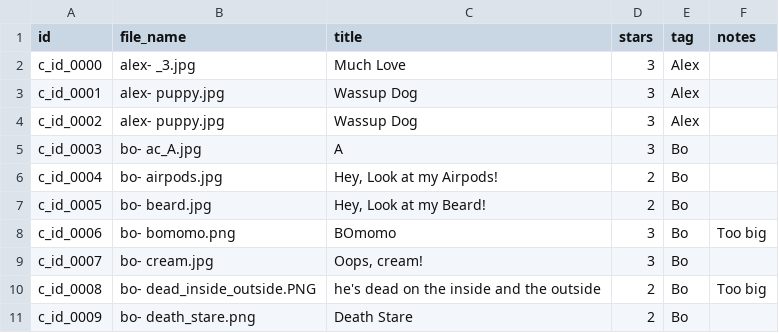
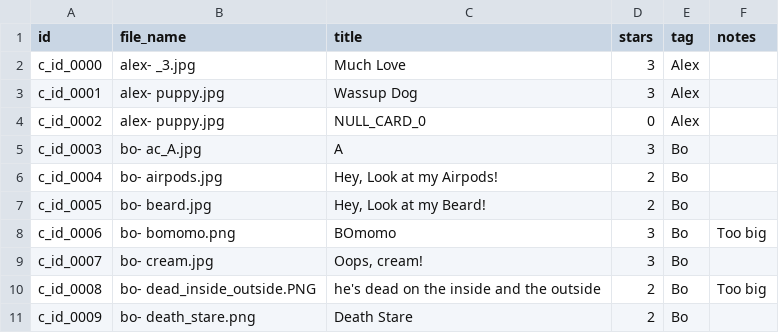
Before and after one commit to wuguishifu/Mujank, a CSV file: Mujank spreadsheet.csv, drawn as a sheet; only a part is shown.

Commit message:
Fixed wassup dog issue

```diff
--- a/Mujank spreadsheet.csv
+++ b/Mujank spreadsheet.csv
@@ -3,3 +3,3 @@ c_id_0000,alex- _3.jpg,Much Love,3,Alex,
 c_id_0001,alex- puppy.jpg,Wassup Dog,3,Alex,
-c_id_0002,alex- puppy.jpg,Wassup Dog,3,Alex,
+c_id_0002,alex- puppy.jpg,NULL_CARD_0,0,Alex,
 c_id_0003,bo- ac_A.jpg,A,3,Bo,
```
Also changed, not shown: 1 other file.
